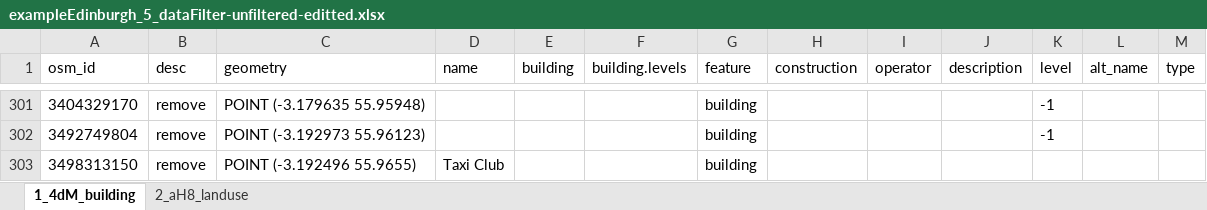
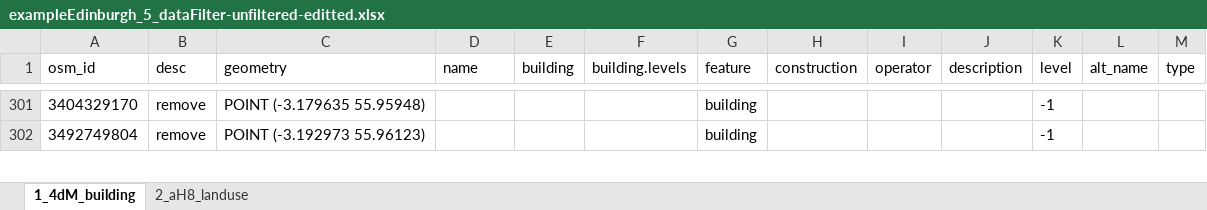
Before and after one commit to anniequinn/OSMtidy, an Excel workbook: example/exampleEdinburgh_5_dataFilter-unfiltered-editted.xlsx, sheet 1_4dM_building, drawn as a sheet; only a part is shown, gaps mark what is left out; values as stored, in another font and other column widths than the file's, no borders; table styles not drawn; the diff covers the shown part only; the diff names each change by its address in the sheet, - before the commit and + after, or states it on an @@ line.

```diff
--- a/example/exampleEdinburgh_5_dataFilter-unfiltered-editted.xlsx (sheet 1_4dM_building)
+++ b/example/exampleEdinburgh_5_dataFilter-unfiltered-editted.xlsx (sheet 1_4dM_building)
@@ row 303 hidden: 3498313150 | remove | POINT (-3.192496 55.9655) | Taxi Club |  |  | building @@
```
Also changed, not shown: 30 hidden or unhidden rows and 1 edited cell elsewhere in this sheet, 5 other files.
